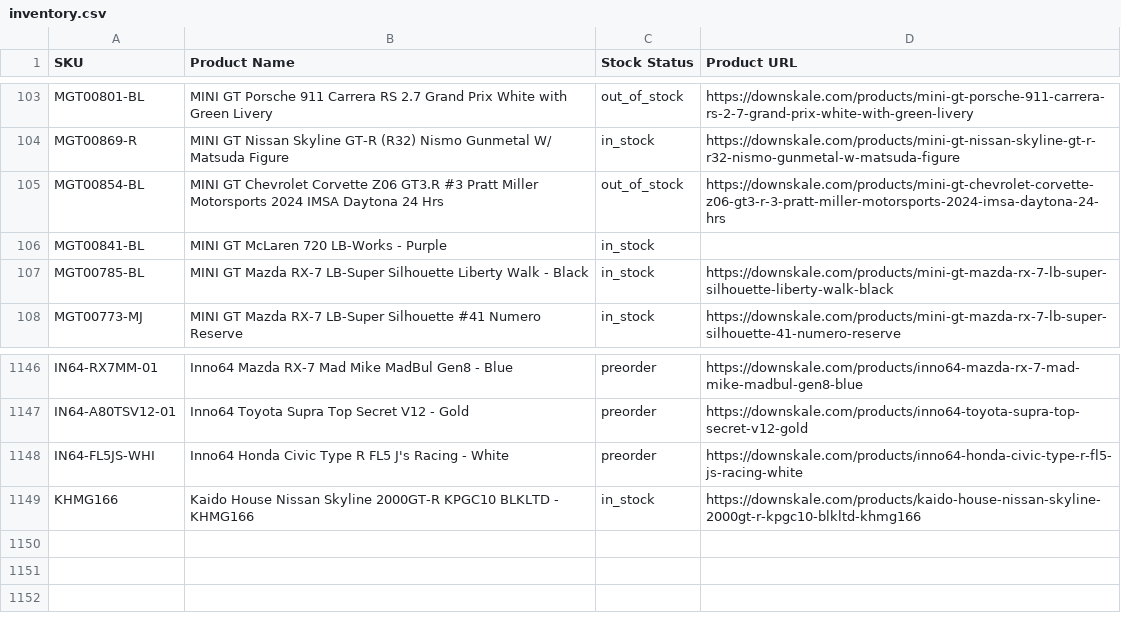
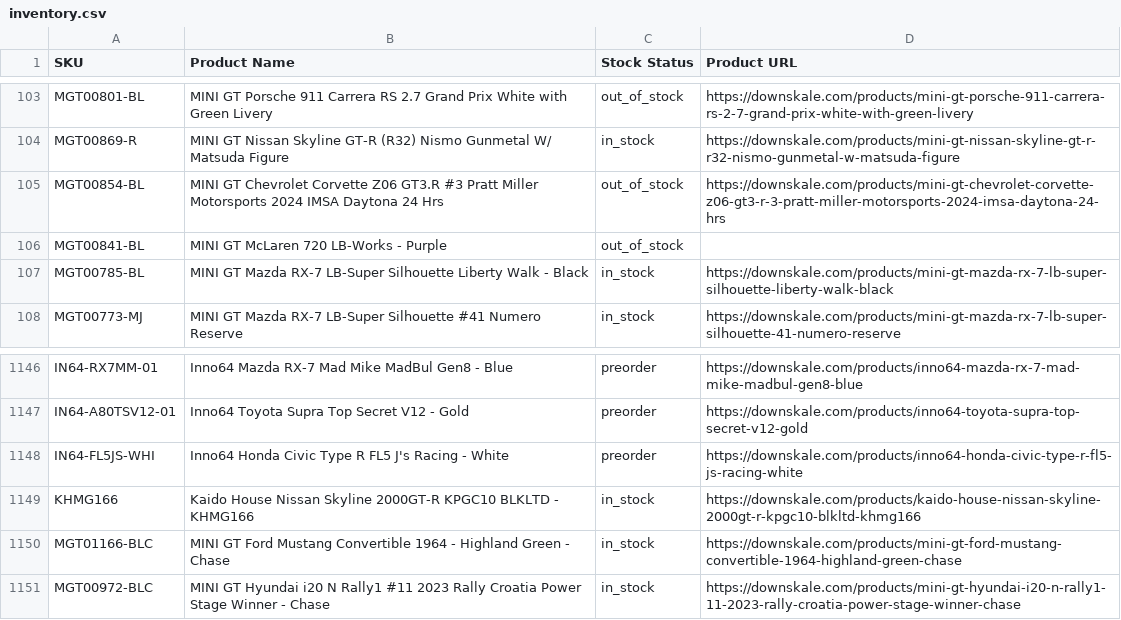
Before and after one commit to chrisboulas/downskale-inventory-feed-data, a CSV file: inventory.csv, drawn as a sheet; only a part is shown, gaps mark what is left out.

```diff
--- a/inventory.csv
+++ b/inventory.csv
@@ -105,3 +105,3 @@ MGT00869-R,MINI GT Nissan Skyline GT-R (R32) Nismo Gunmetal W/ Matsuda Figure,in
 MGT00854-BL,MINI GT Chevrolet Corvette Z06 GT3.R #3 Pratt Miller Motorsports 2024 IMSA Daytona 24 Hrs,out_of_stock,https://downskale.com/products/mini-gt-chevrolet-corvette-z06-gt3-r-3-pratt-miller-motorsports-2024-imsa-daytona-24-hrs
-MGT00841-BL,MINI GT McLaren 720 LB-Works - Purple,in_stock,
+MGT00841-BL,MINI GT McLaren 720 LB-Works - Purple,out_of_stock,
 MGT00785-BL,MINI GT Mazda RX-7 LB-Super Silhouette Liberty Walk - Black,in_stock,https://downskale.com/products/mini-gt-mazda-rx-7-lb-super-silhouette-liberty-walk-black
@@ -1149 +1149,3 @@ IN64-FL5JS-WHI,Inno64 Honda Civic Type R FL5 J's Racing - White,preorder,https:/
 KHMG166,Kaido House Nissan Skyline 2000GT-R KPGC10 BLKLTD - KHMG166,in_stock,https://downskale.com/products/kaido-house-nissan-skyline-2000gt-r-kpgc10-blkltd-khmg166
+MGT01166-BLC,MINI GT Ford Mustang Convertible 1964 - Highland Green - Chase,in_stock,https://downskale.com/products/mini-gt-ford-mustang-convertible-1964-highland-green-chase
+MGT00972-BLC,MINI GT Hyundai i20 N Rally1 #11 2023 Rally Croatia Power Stage Winner - Chase,in_stock,https://downskale.com/products/mini-gt-hyundai-i20-n-rally1-11-2023-rally-croatia-power-stage-winner-chase
```
